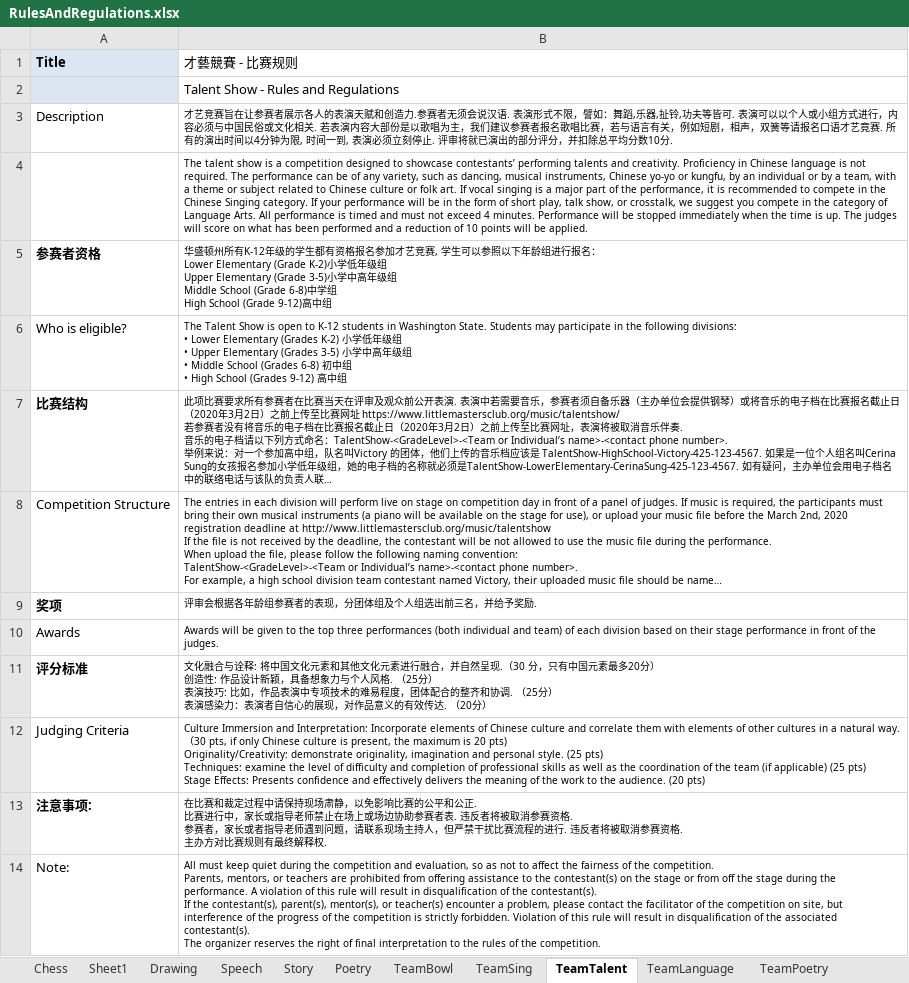
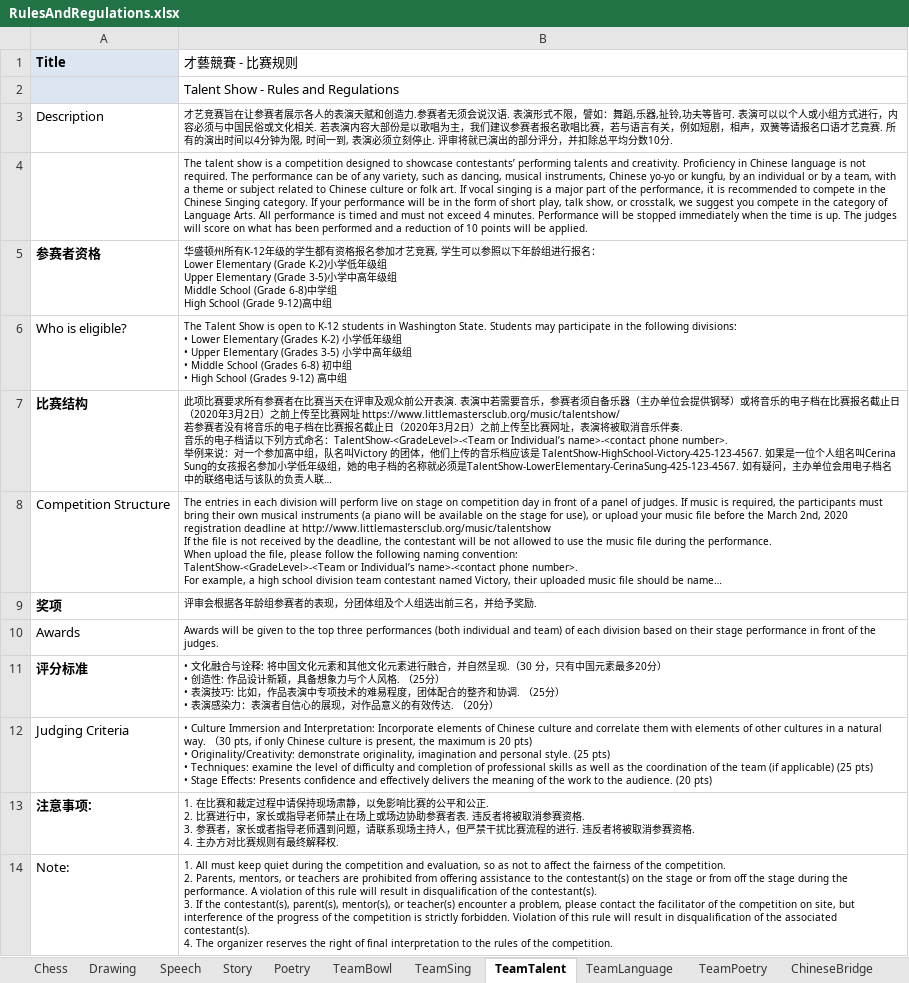
Before and after one commit to LittlemastersIT/CE, an Excel workbook: Content/Talent/Guidelines/RulesAndRegulations.xlsx, sheet TeamTalent, drawn as a sheet; long unchanged cells end in …; values as stored, in another font and other column widths than the file's, no borders; ↵ is a line break in a cell; the diff names each change by its address in the sheet, - before the commit and + after, or states it on an @@ line.

```diff
--- a/Content/Talent/Guidelines/RulesAndRegulations.xlsx (sheet TeamTalent)
+++ b/Content/Talent/Guidelines/RulesAndRegulations.xlsx (sheet TeamTalent)
-sheet tab: Sheet1
-B11 (才藝競賽 - 比赛规则): 文化融合与诠释: 将中国文化元素和其他文化元素进行融合，并自然呈现.（30 分，只有中国元素最多20分） ↵ 创造性: 作品设计新颖，具备想象力与个人风格. （25分） ↵ 表演技巧: 比如，作品表演中专项技术的难易程度，团体配合的整齐和协调. （25分） ↵ 表演感染…
+B11 (才藝競賽 - 比赛规则): • 文化融合与诠释: 将中国文化元素和其他文化元素进行融合，并自然呈现.（30 分，只有中国元素最多20分） ↵ • 创造性: 作品设计新颖，具备想象力与个人风格. （25分） ↵ • 表演技巧: 比如，作品表演中专项技术的难易程度，团体配合的整齐和协调. （25分） ↵ • 表演感染…
-B12 (才藝競賽 - 比赛规则): Culture Immersion and Interpretation: Incorporate elements of Chinese culture and correlate them with elements of other cultures in a natural way. （30 pts, if only Chinese culture is present, the maximum is 20 pts) ↵ Originality/Creativity: demonstrate originality, imagination and personal style. (25 pts) ↵ Techniques: examine the level of difficulty and completion of professional skills as well as the coordination of the team (if applicable) (25 pts) ↵ Stage Effects:…
+B12 (才藝競賽 - 比赛规则): • Culture Immersion and Interpretation: Incorporate elements of Chinese culture and correlate them with elements of other cultures in a natural way. （30 pts, if only Chinese culture is present, the maximum is 20 pts) ↵ • Originality/Creativity: demonstrate originality, imagination and personal style. (25 pts) ↵ • Techniques: examine the level of difficulty and completion of professional skills as well as the coordination of the team (if applicable) (25 pts) ↵ • Stage Effects:…
-B13 (才藝競賽 - 比赛规则): 在比赛和裁定过程中请保持现场肃静，以免影响比赛的公平和公正. ↵ 比赛进行中，家长或指导老师禁止在场上或场边协助参赛者表. 违反者将被取消参赛资格. ↵ 参赛者，家长或者指导老师遇到问题，请联系现场主持人，但严禁干扰比赛流程的进行. 违反者将被取消参赛资格. ↵ 主办方对…
+B13 (才藝競賽 - 比赛规则): 1. 在比赛和裁定过程中请保持现场肃静，以免影响比赛的公平和公正. ↵ 2. 比赛进行中，家长或指导老师禁止在场上或场边协助参赛者表. 违反者将被取消参赛资格. ↵ 3. 参赛者，家长或者指导老师遇到问题，请联系现场主持人，但严禁干扰比赛流程的进行. 违反者将被取消参赛资格. ↵ 4. 主办方对…
-B14 (才藝競賽 - 比赛规则): All must keep quiet during the competition and evaluation, so as not to affect the fairness of the competition. ↵ Parents, mentors, or teachers are prohibited from offering assistance to the contestant(s) on the stage or from off the stage during the performance. A violation of this rule will result in disqualification of the contestant(s). ↵ If the contestant(s), parent(s), mentor(s), or teacher(s) encounter a problem, please contact the facilitator of the competition on site, but interference of the progress of the competition is strictly forbidden. Violation of this rule will result in disqualification of the associated contestant(s). ↵ The organizer…
+B14 (才藝競賽 - 比赛规则): 1. All must keep quiet during the competition and evaluation, so as not to affect the fairness of the competition. ↵ 2. Parents, mentors, or teachers are prohibited from offering assistance to the contestant(s) on the stage or from off the stage during the performance. A violation of this rule will result in disqualification of the contestant(s). ↵ 3. If the contestant(s), parent(s), mentor(s), or teacher(s) encounter a problem, please contact the facilitator of the competition on site, but interference of the progress of the competition is strictly forbidden. Violation of this rule will result in disqualification of the associated contestant(s). ↵ 4. The organizer…
```
Also changed, not shown: sheet Speech, sheet Story, sheet Poetry, sheet Drawing, sheet TeamSing, sheet TeamLanguage, 2 more sheets, Content/Talent/Guidelines/cn/RulesAndRegulations.xlsx, 9 other files.
